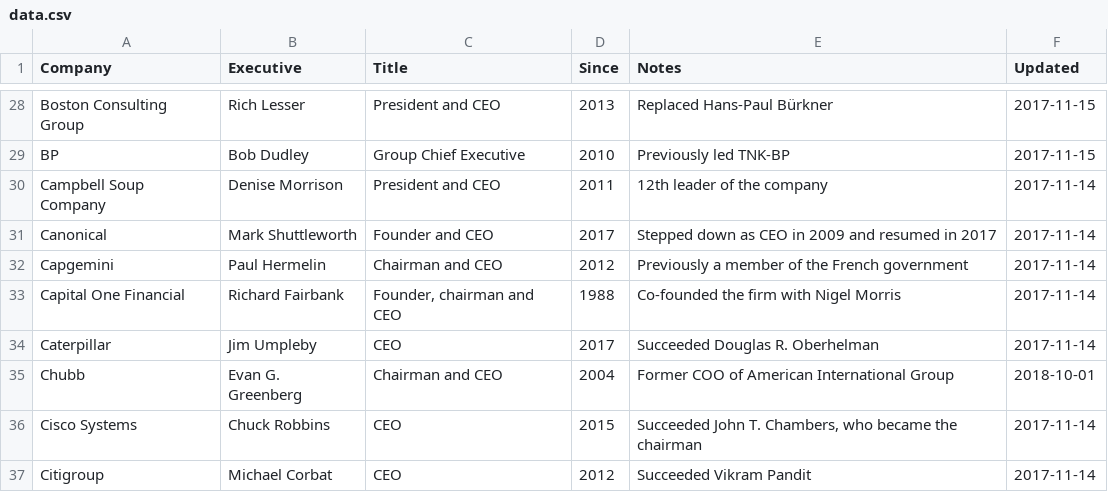
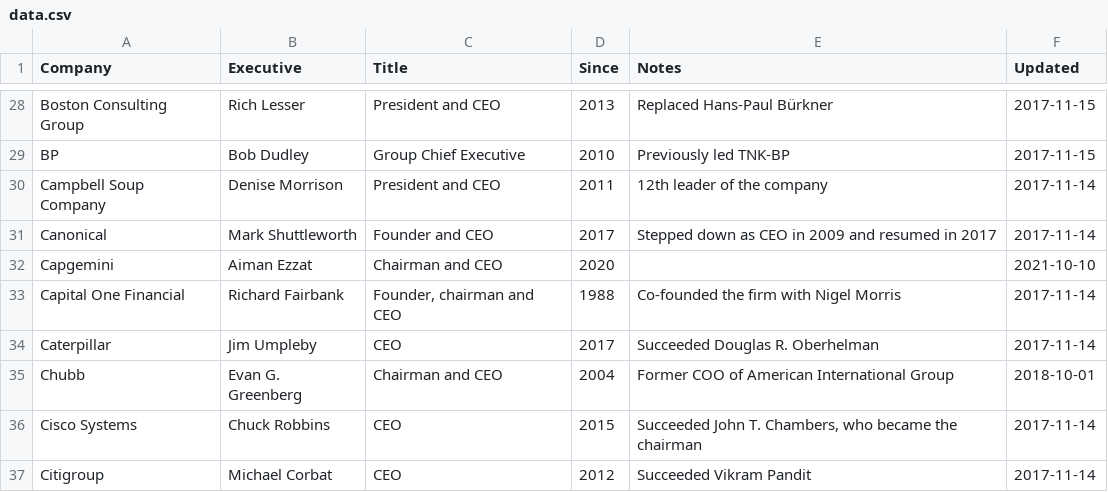
Before and after one commit to dylanroy/ceo-dataset, a CSV file: data.csv, drawn as a sheet; only a part is shown, gaps mark what is left out.

Commit message:
Latest data: Sun Oct 10 18:03:37 UTC 2021

```diff
--- a/data.csv
+++ b/data.csv
@@ -31,3 +31,3 @@ Campbell Soup Company,Denise Morrison,President and CEO,2011,12th leader of the
 Canonical,Mark Shuttleworth,Founder and CEO,2017,Stepped down as CEO in 2009 and resumed in 2017,2017-11-14
-Capgemini,Paul Hermelin,Chairman and CEO,2012,Previously a member of the French government,2017-11-14
+Capgemini,Aiman Ezzat,Chairman and CEO,2020,,2021-10-10
 Capital One Financial,Richard Fairbank,"Founder, chairman and CEO",1988,Co-founded the firm with Nigel Morris,2017-11-14
```
